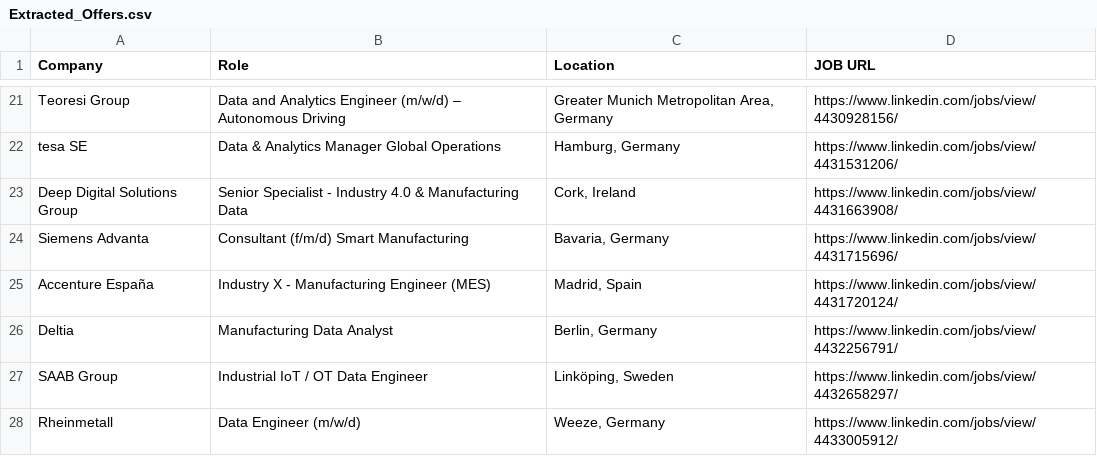
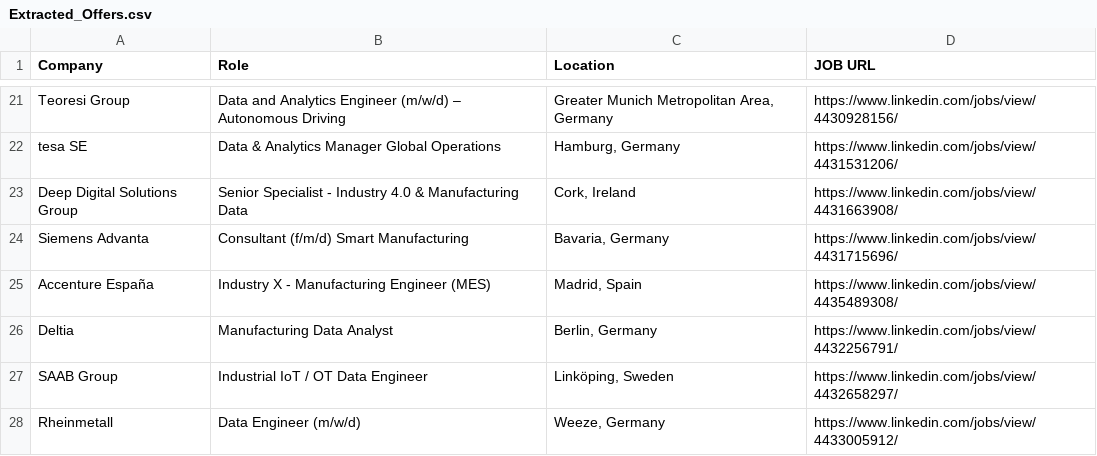
Before and after one commit to bobzabaltech/Job-Apply, a CSV file: 05_Market_Research/Analisis/Extracted_Offers.csv, drawn as a sheet; only a part is shown, gaps mark what is left out.

Commit message:
Update Extracted_Offers.csv

```diff
--- a/05_Market_Research/Analisis/Extracted_Offers.csv
+++ b/05_Market_Research/Analisis/Extracted_Offers.csv
@@ -24,3 +24,3 @@ Deep Digital Solutions Group,Senior Specialist - Industry 4.0 & Manufacturing Da
 Siemens Advanta,Consultant (f/m/d) Smart Manufacturing,"Bavaria, Germany",https://www.linkedin.com/jobs/view/4431715696/
-Accenture España,Industry X - Manufacturing Engineer (MES),"Madrid, Spain",https://www.linkedin.com/jobs/view/4431720124/
+Accenture España,Industry X - Manufacturing Engineer (MES),"Madrid, Spain",https://www.linkedin.com/jobs/view/4435489308/
 Deltia,Manufacturing Data Analyst,"Berlin, Germany",https://www.linkedin.com/jobs/view/4432256791/
```
